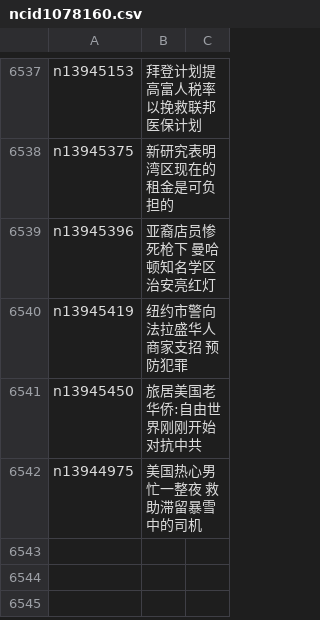
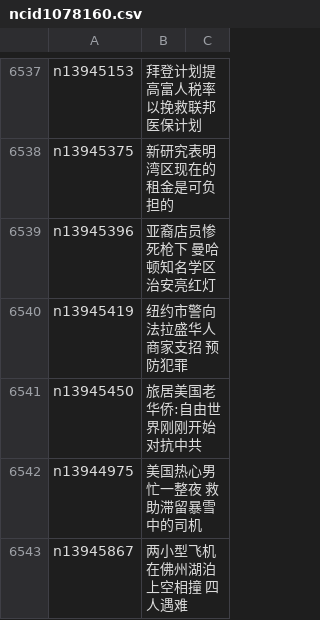
Before and after one commit to epic-marker/epoch-news, a CSV file: indexes/ncid1078160.csv, drawn as a sheet; only a part is shown, gaps mark what is left out.

```diff
--- a/indexes/ncid1078160.csv
+++ b/indexes/ncid1078160.csv
@@ -6542 +6542,2 @@ n13945450,旅居美国老华侨:自由世界刚刚开始对抗中共
 n13944975,美国热心男忙一整夜 救助滞留暴雪中的司机
+n13945867,两小型飞机在佛州湖泊上空相撞 四人遇难
```
Also changed, not shown: indexes/ncid1078159.csv, indexes/ncid277.csv, 31 other files.
